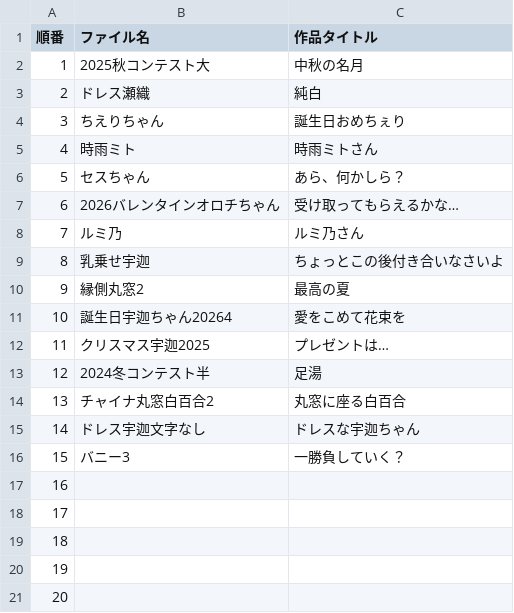
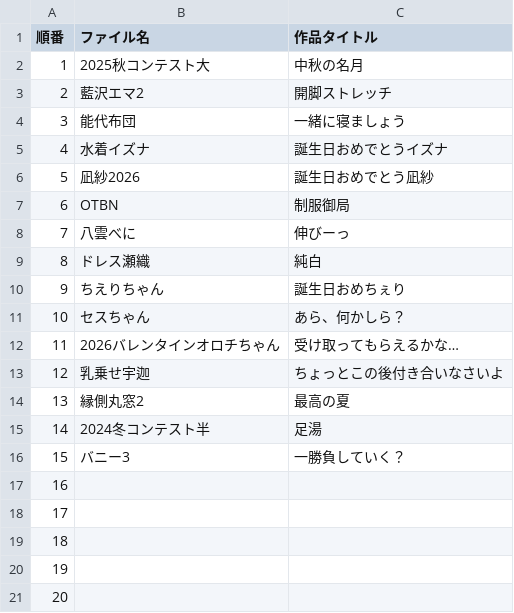
Before and after one commit to lamb2312/portfolio, a CSV file: 作品の順番personal.csv, drawn as a sheet.

```diff
--- a/作品の順番personal.csv
+++ b/作品の順番personal.csv
@@ -2,15 +2,15 @@
 1,2025秋コンテスト大,中秋の名月
-2,ドレス瀬織,純白
-3,ちえりちゃん,誕生日おめちぇり
-4,時雨ミト,時雨ミトさん
-5,セスちゃん,あら、何かしら？
-6,2026バレンタインオロチちゃん,受け取ってもらえるかな…
-7,ルミ乃,ルミ乃さん
-8,乳乗せ宇迦,ちょっとこの後付き合いなさいよ
-9,縁側丸窓2,最高の夏
-10,誕生日宇迦ちゃん20264,愛をこめて花束を
-11,クリスマス宇迦2025,プレゼントは…
-12,2024冬コンテスト半,足湯
-13,チャイナ丸窓白百合2,丸窓に座る白百合
-14,ドレス宇迦文字なし,ドレスな宇迦ちゃん
+2,藍沢エマ2,開脚ストレッチ
+3,能代布団,一緒に寝ましょう
+4,水着イズナ,誕生日おめでとうイズナ
+5,凪紗2026,誕生日おめでとう凪紗
+6,OTBN,制服御局
+7,八雲べに,伸びーっ
+8,ドレス瀬織,純白
+9,ちえりちゃん,誕生日おめちぇり
+10,セスちゃん,あら、何かしら？
+11,2026バレンタインオロチちゃん,受け取ってもらえるかな…
+12,乳乗せ宇迦,ちょっとこの後付き合いなさいよ
+13,縁側丸窓2,最高の夏
+14,2024冬コンテスト半,足湯
 15,バニー3,一勝負していく？
```
Also changed, not shown: 7 other files.
